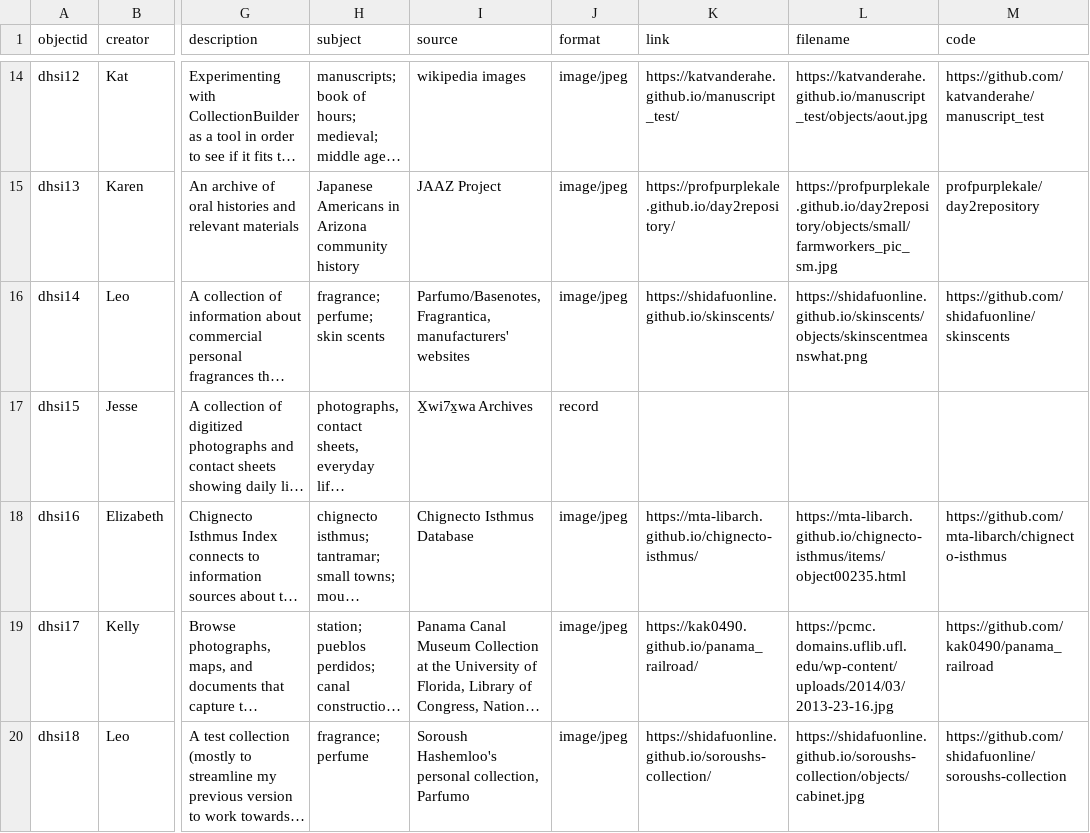
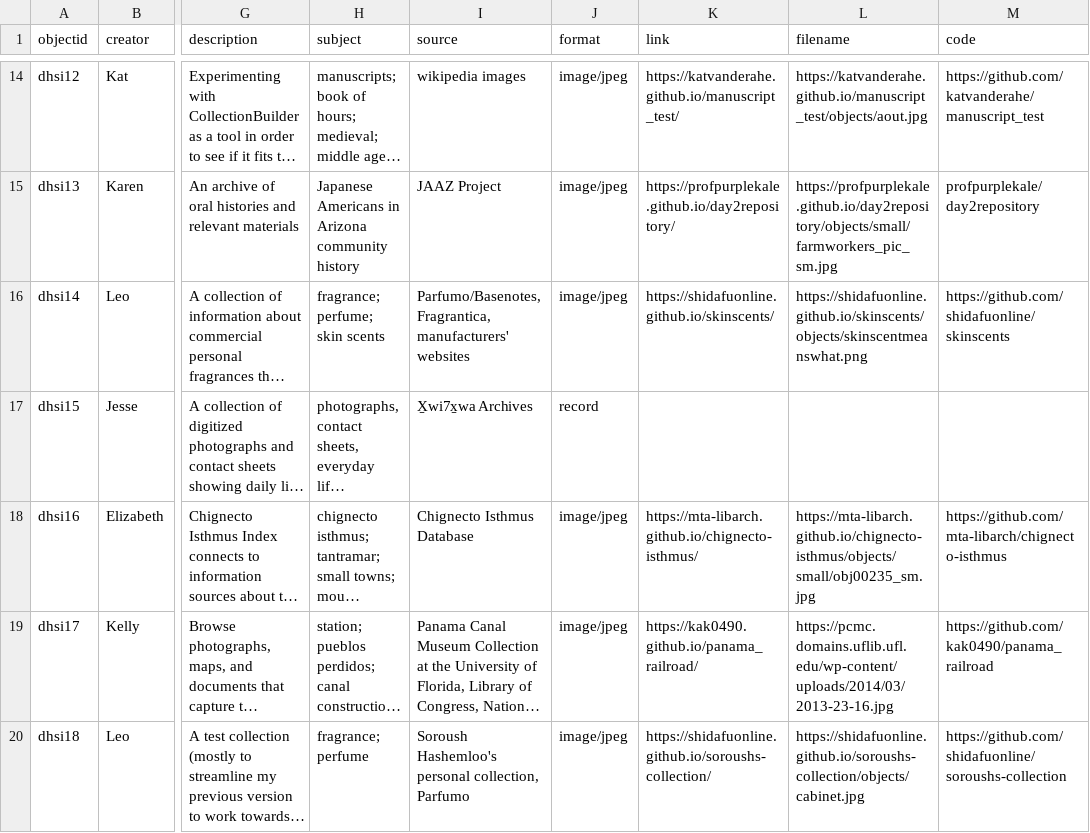
Before and after one commit to CollectionBuilder/dhsi2026-share, a CSV file: objects/dhsi2026-share.csv, drawn as a sheet; only a part is shown, gaps mark what is left out; long unchanged cells end in …; the diff names each change by its address in the sheet, - before the commit and + after, or states it on an @@ line.

Commit message:
fix image

```diff
--- a/objects/dhsi2026-share.csv
+++ b/objects/dhsi2026-share.csv
-L18 (filename): https://mta-libarch.github.io/chignecto-isthmus/items/object00235.html
+L18 (filename): https://mta-libarch.github.io/chignecto-isthmus/objects/small/obj00235_sm.jpg
```
